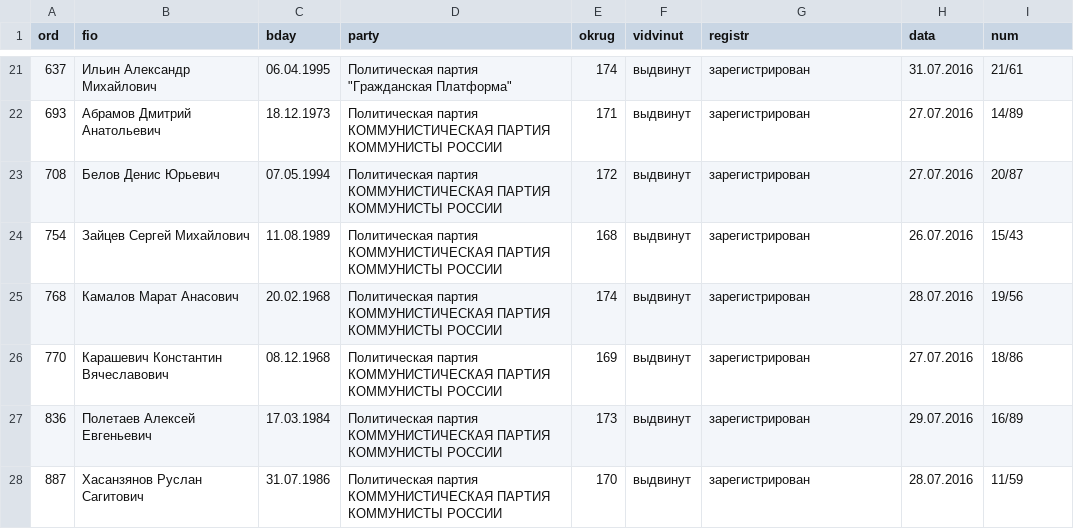
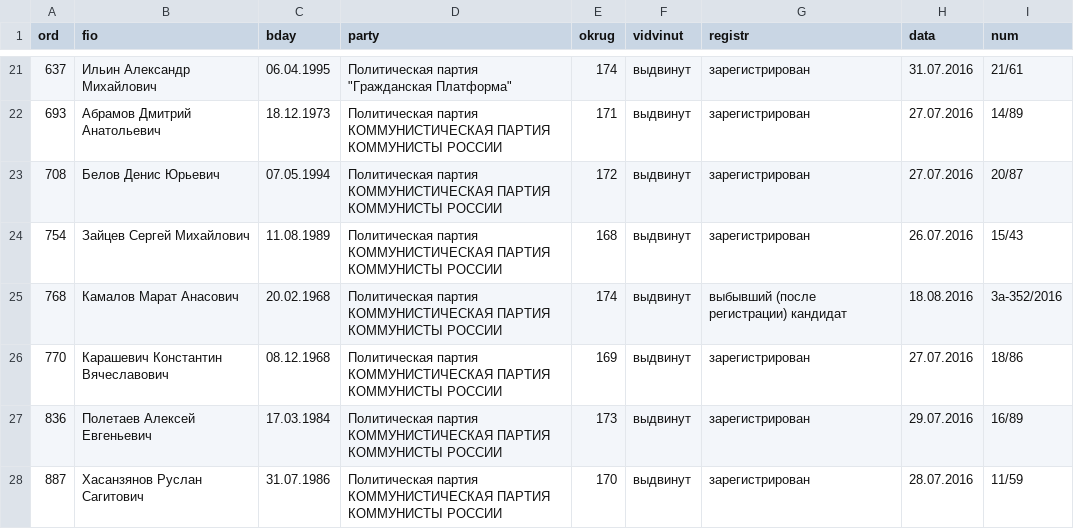
Before and after one commit to spbelect/parse_candidates_duma_2016, a CSV file: candidates-66 Свердловская область.csv, drawn as a sheet; only a part is shown, gaps mark what is left out.

```diff
--- a/candidates-66 Свердловская область.csv
+++ b/candidates-66 Свердловская область.csv
@@ -24,3 +24,3 @@ ord,fio,bday,party,okrug,vidvinut,registr,data,num
 754,Зайцев Сергей Михайлович,11.08.1989,Политическая партия КОММУНИСТИЧЕСКАЯ ПАРТИЯ КОММУНИСТЫ РОССИИ,168,выдвинут,зарегистрирован,26.07.2016,15/43
-768,Камалов Марат Анасович,20.02.1968,Политическая партия КОММУНИСТИЧЕСКАЯ ПАРТИЯ КОММУНИСТЫ РОССИИ,174,выдвинут,зарегистрирован,28.07.2016,19/56
+768,Камалов Марат Анасович,20.02.1968,Политическая партия КОММУНИСТИЧЕСКАЯ ПАРТИЯ КОММУНИСТЫ РОССИИ,174,выдвинут,выбывший (после регистрации) кандидат,18.08.2016,3а-352/2016
 770,Карашевич Константин Вячеславович,08.12.1968,Политическая партия КОММУНИСТИЧЕСКАЯ ПАРТИЯ КОММУНИСТЫ РОССИИ,169,выдвинут,зарегистрирован,27.07.2016,18/86
```
Also changed, not shown: candidates-16 Республика Татарстан (Татарстан).csv, candidates-21 Чувашская Республика - Чувашия.csv, 6 other files.
